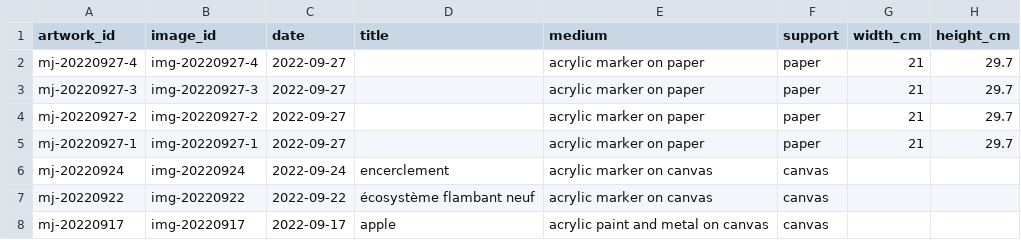
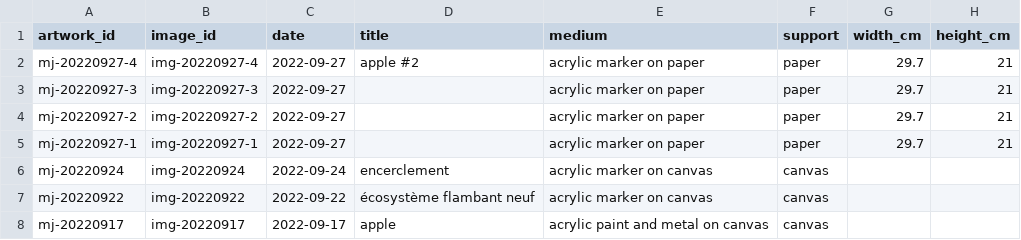
Before and after one commit to mjambon/blog, a CSV file: src/gallery/data.csv, drawn as a sheet; only a part is shown; the diff names each change by its address in the sheet, - before the commit and + after, or states it on an @@ line.

```diff
--- a/src/gallery/data.csv
+++ b/src/gallery/data.csv
-D2 (title): (empty)
+D2 (title): apple #2
-G2:G5 (width_cm): 21
+G2:G5 (width_cm): 29.7
-H2:H5 (height_cm): 29.7
+H2:H5 (height_cm): 21
```
Also changed, not shown: 2 other files.
